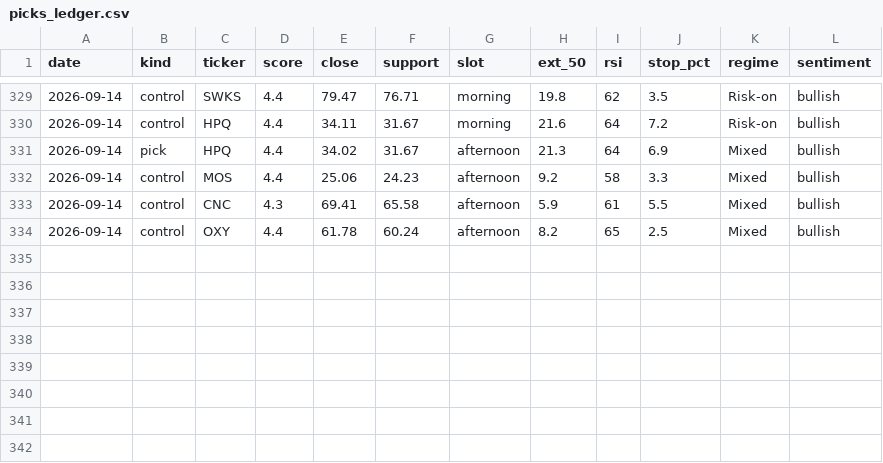
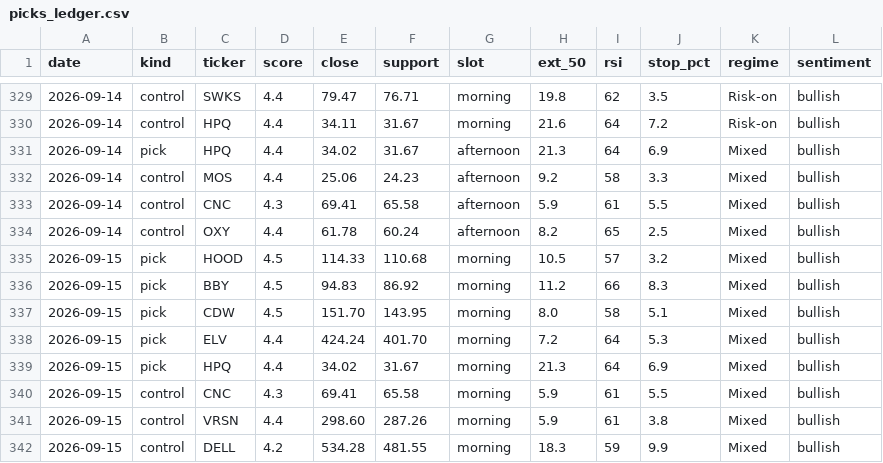
Before and after one commit to iceman4444-ai/TA-Chart-Agent, a CSV file: picks_ledger.csv, drawn as a sheet; only a part is shown, gaps mark what is left out.

```diff
--- a/picks_ledger.csv
+++ b/picks_ledger.csv
@@ -334 +334,9 @@ date,kind,ticker,score,close,support,slot,ext_50,rsi,stop_pct,regime,sentiment
 2026-09-14,control,OXY,4.4,61.78,60.24,afternoon,8.2,65,2.5,Mixed,bullish
+2026-09-15,pick,HOOD,4.5,114.33,110.68,morning,10.5,57,3.2,Mixed,bullish
+2026-09-15,pick,BBY,4.5,94.83,86.92,morning,11.2,66,8.3,Mixed,bullish
+2026-09-15,pick,CDW,4.5,151.70,143.95,morning,8.0,58,5.1,Mixed,bullish
+2026-09-15,pick,ELV,4.4,424.24,401.70,morning,7.2,64,5.3,Mixed,bullish
+2026-09-15,pick,HPQ,4.4,34.02,31.67,morning,21.3,64,6.9,Mixed,bullish
+2026-09-15,control,CNC,4.3,69.41,65.58,morning,5.9,61,5.5,Mixed,bullish
+2026-09-15,control,VRSN,4.4,298.60,287.26,morning,5.9,61,3.8,Mixed,bullish
+2026-09-15,control,DELL,4.2,534.28,481.55,morning,18.3,59,9.9,Mixed,bullish
```
Also changed, not shown: 2 other files.
